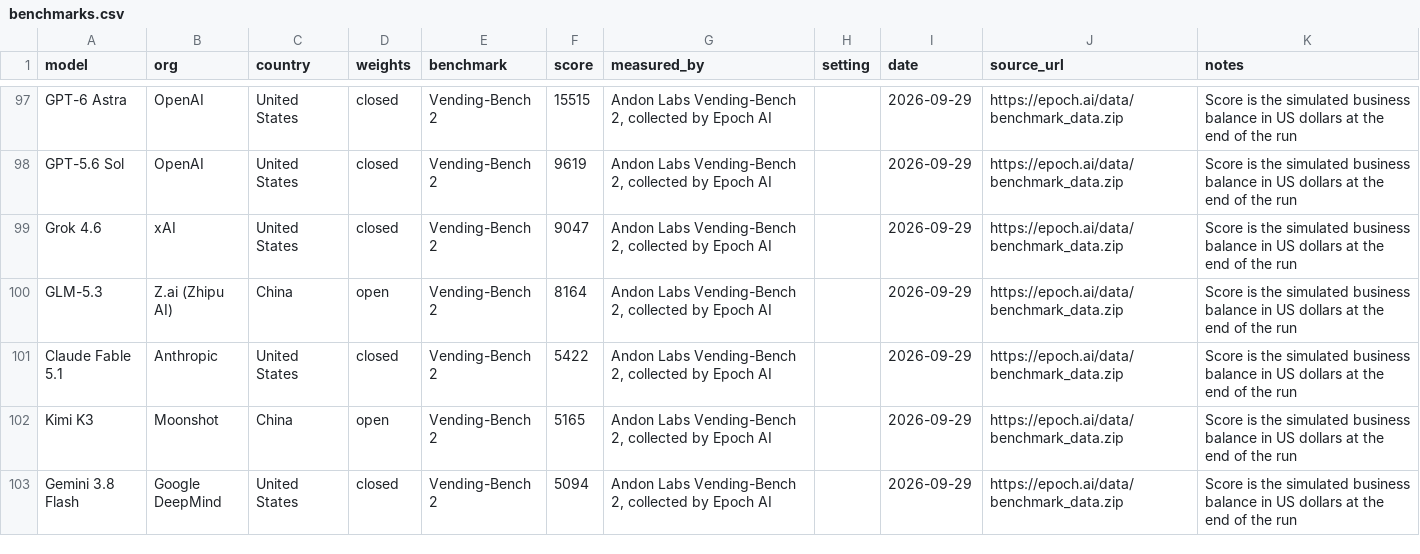
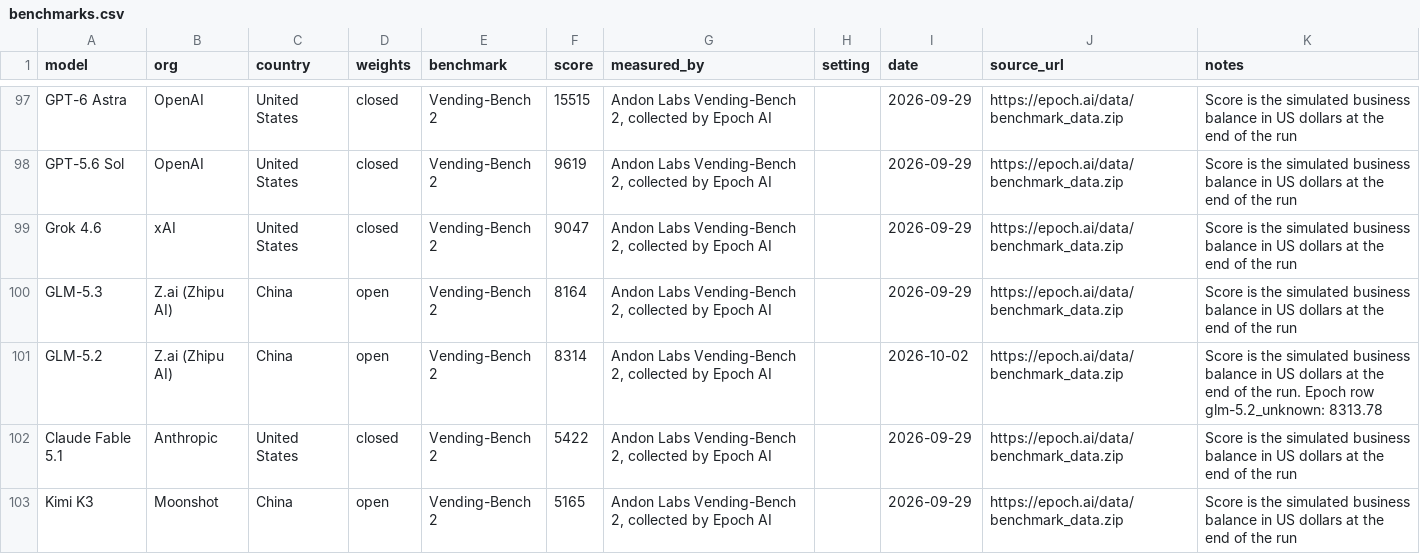
Before and after one commit to openforallai/openforallai.github.io, a CSV file: data/benchmarks.csv, drawn as a sheet; only a part is shown, gaps mark what is left out; the shorter side is filled out with more unchanged rows; the diff names each change by its address in the sheet, - before the commit and + after, or states it on an @@ line.

```diff
--- a/data/benchmarks.csv
+++ b/data/benchmarks.csv
+row 101: GLM-5.2 | Z.ai (Zhipu AI) | China | open | Vending-Bench 2 | 8314 | Andon Labs Vending-Bench 2, collected by Epoch AI |  | 2026-10-02 | https://epoch.ai/data/benchmark_data.zip | Score is the simulated business balance in US dollars at the end of the run. Epoch row glm-5.2_unknown: 8313.78
```
Also changed, not shown: data/model_releases.csv.
